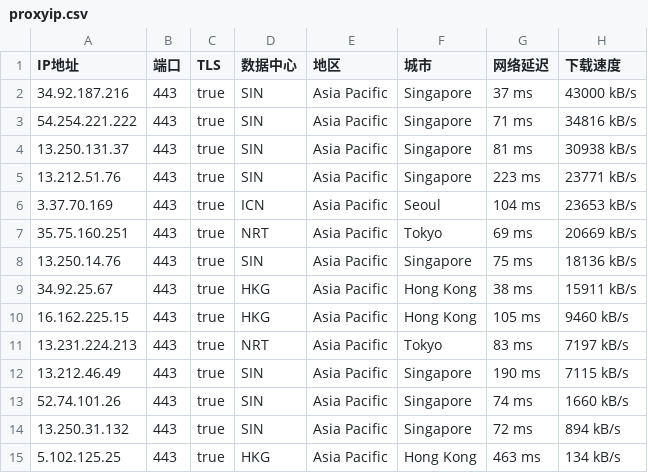
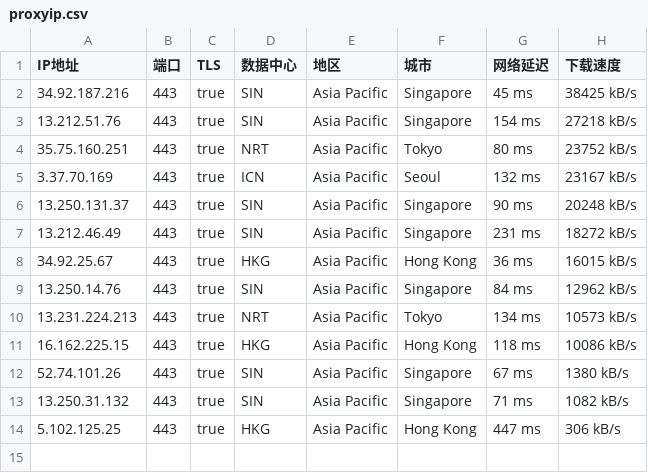
Before and after one commit to mountain787/Lunch-Bag-ip, a CSV file: proxyip.csv, drawn as a sheet.

Commit message:
2025-07-29 17:45:20

```diff
--- a/proxyip.csv
+++ b/proxyip.csv
@@ -1,15 +1,14 @@
 IP地址,端口,TLS,数据中心,地区,城市,网络延迟,下载速度
-34.92.187.216,443,true,SIN,Asia Pacific,Singapore,37 ms,43000 kB/s
-54.254.221.222,443,true,SIN,Asia Pacific,Singapore,71 ms,34816 kB/s
-13.250.131.37,443,true,SIN,Asia Pacific,Singapore,81 ms,30938 kB/s
-13.212.51.76,443,true,SIN,Asia Pacific,Singapore,223 ms,23771 kB/s
-3.37.70.169,443,true,ICN,Asia Pacific,Seoul,104 ms,23653 kB/s
-35.75.160.251,443,true,NRT,Asia Pacific,Tokyo,69 ms,20669 kB/s
-13.250.14.76,443,true,SIN,Asia Pacific,Singapore,75 ms,18136 kB/s
-34.92.25.67,443,true,HKG,Asia Pacific,Hong Kong,38 ms,15911 kB/s
-16.162.225.15,443,true,HKG,Asia Pacific,Hong Kong,105 ms,9460 kB/s
-13.231.224.213,443,true,NRT,Asia Pacific,Tokyo,83 ms,7197 kB/s
-13.212.46.49,443,true,SIN,Asia Pacific,Singapore,190 ms,7115 kB/s
-52.74.101.26,443,true,SIN,Asia Pacific,Singapore,74 ms,1660 kB/s
-13.250.31.132,443,true,SIN,Asia Pacific,Singapore,72 ms,894 kB/s
-5.102.125.25,443,true,HKG,Asia Pacific,Hong Kong,463 ms,134 kB/s
+34.92.187.216,443,true,SIN,Asia Pacific,Singapore,45 ms,38425 kB/s
+13.212.51.76,443,true,SIN,Asia Pacific,Singapore,154 ms,27218 kB/s
+35.75.160.251,443,true,NRT,Asia Pacific,Tokyo,80 ms,23752 kB/s
+3.37.70.169,443,true,ICN,Asia Pacific,Seoul,132 ms,23167 kB/s
+13.250.131.37,443,true,SIN,Asia Pacific,Singapore,90 ms,20248 kB/s
+13.212.46.49,443,true,SIN,Asia Pacific,Singapore,231 ms,18272 kB/s
+34.92.25.67,443,true,HKG,Asia Pacific,Hong Kong,36 ms,16015 kB/s
+13.250.14.76,443,true,SIN,Asia Pacific,Singapore,84 ms,12962 kB/s
+13.231.224.213,443,true,NRT,Asia Pacific,Tokyo,134 ms,10573 kB/s
+16.162.225.15,443,true,HKG,Asia Pacific,Hong Kong,118 ms,10086 kB/s
+52.74.101.26,443,true,SIN,Asia Pacific,Singapore,67 ms,1380 kB/s
+13.250.31.132,443,true,SIN,Asia Pacific,Singapore,71 ms,1082 kB/s
+5.102.125.25,443,true,HKG,Asia Pacific,Hong Kong,447 ms,306 kB/s
```
